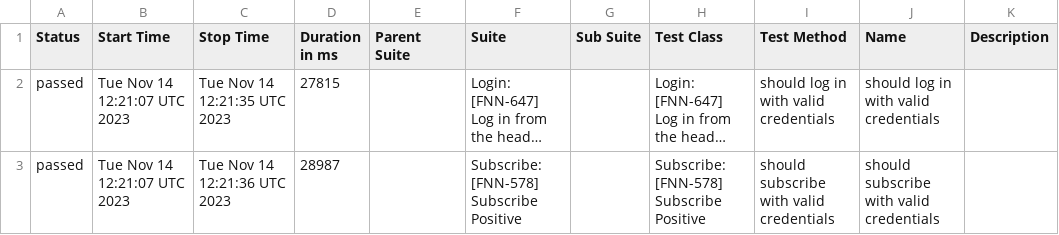
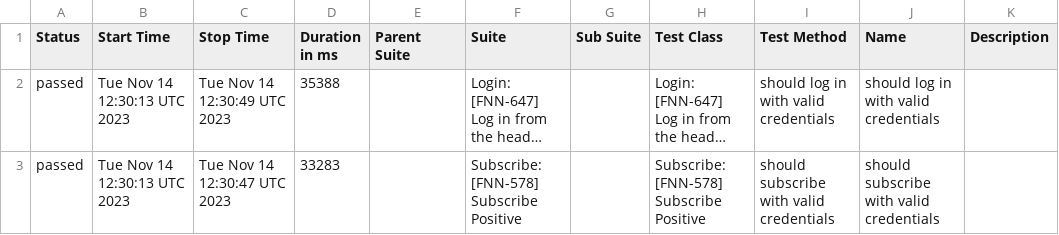
Before and after one commit to FreelancerMarketplaces/ProLinkerTestingReports, a CSV file: reports/staging/en/prolinker/data/suites.csv, drawn as a sheet; long unchanged cells end in …; the diff names each change by its address in the sheet, - before the commit and + after, or states it on an @@ line.

Commit message:
Push prolinker report

```diff
--- a/reports/staging/en/prolinker/data/suites.csv
+++ b/reports/staging/en/prolinker/data/suites.csv
-B2:B3 (Start Time): Tue Nov 14 12:21:07 UTC 2023
+B2:B3 (Start Time): Tue Nov 14 12:30:13 UTC 2023
-C2 (Stop Time): Tue Nov 14 12:21:35 UTC 2023
+C2 (Stop Time): Tue Nov 14 12:30:49 UTC 2023
-D2 (Duration in ms): 27815
+D2 (Duration in ms): 35388
-C3 (Stop Time): Tue Nov 14 12:21:36 UTC 2023
+C3 (Stop Time): Tue Nov 14 12:30:47 UTC 2023
-D3 (Duration in ms): 28987
+D3 (Duration in ms): 33283
```
Also changed, not shown: 31 other files.
